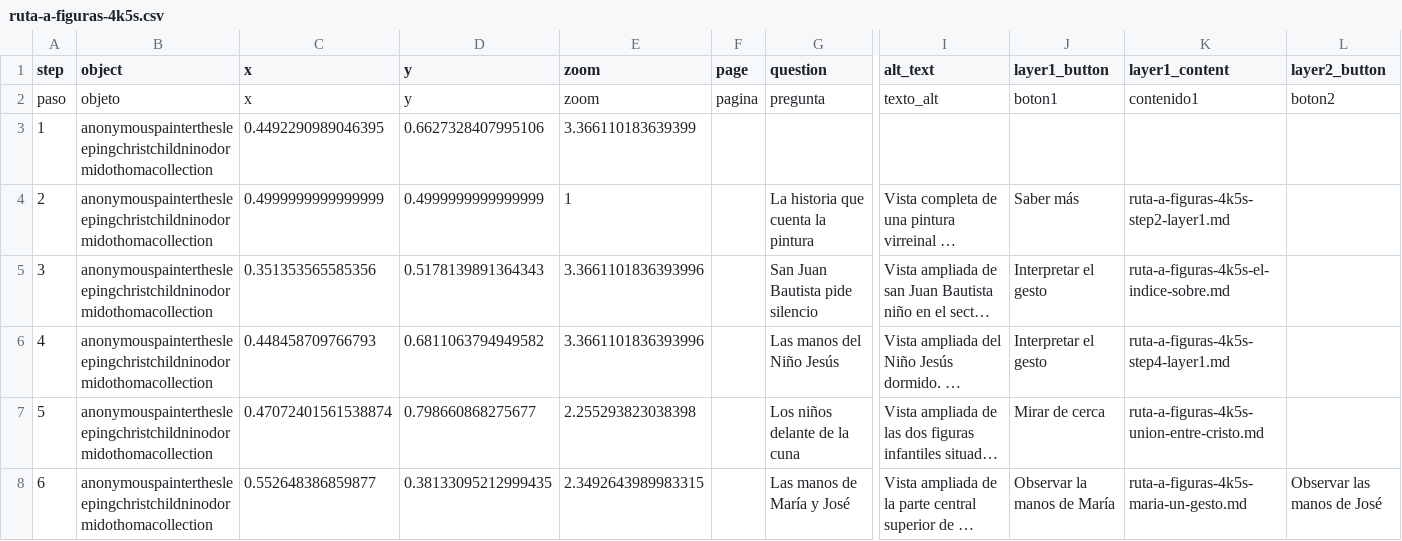
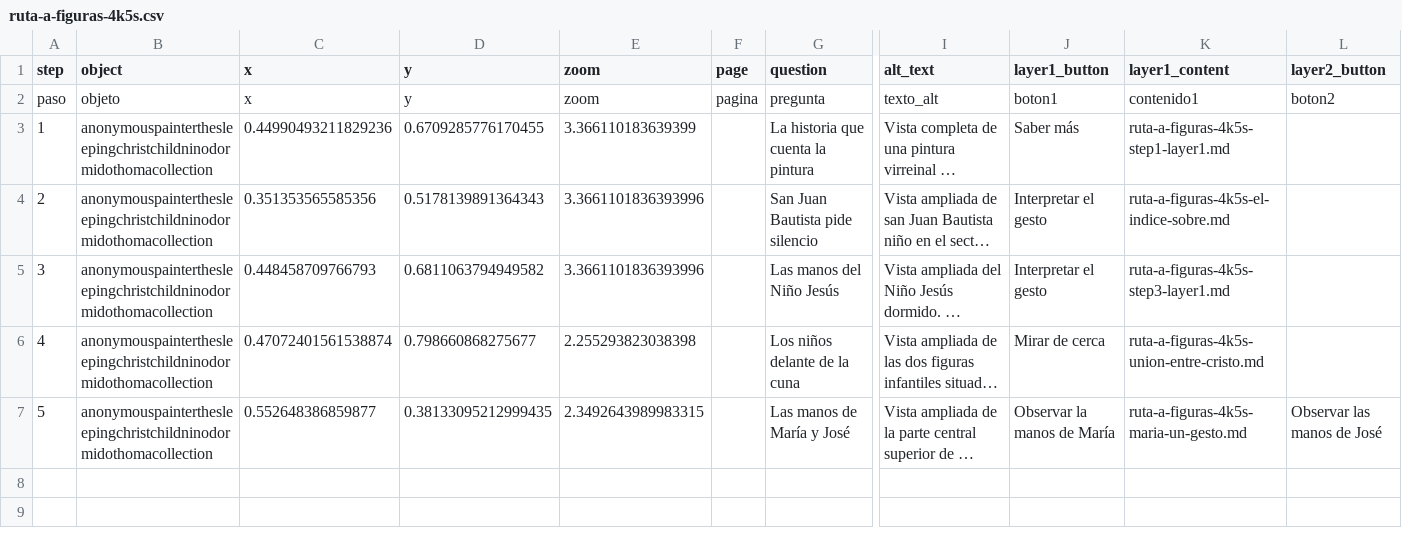
Before and after one commit to marbrerose-web/pintura-virreinal, a CSV file: telar-content/spreadsheets/ruta-a-figuras-4k5s.csv, drawn as a sheet; only a part is shown, gaps mark what is left out; long unchanged cells end in …; removed rows and columns are numbered as before the commit, all else as after; rows hold the shown columns only; the diff names each change by its address in the sheet, - before the commit and + after, or states it on an @@ line.

```diff
--- a/telar-content/spreadsheets/ruta-a-figuras-4k5s.csv
+++ b/telar-content/spreadsheets/ruta-a-figuras-4k5s.csv
-row 3: 1 | anonymouspainterthesleepingchristchildninodormidothomacollection | 0.4492290989046395 | 0.6627328407995106 | 3.366110183639399
@@ column A (step) renumbered from row 3 down @@
-C3 (x): 0.4999999999999999
+C3 (x): 0.44990493211829236
-D3 (y): 0.4999999999999999
+D3 (y): 0.6709285776170455
-E3 (zoom): 1
+E3 (zoom): 3.366110183639399
-K3 (layer1_content): ruta-a-figuras-4k5s-step2-layer1.md
+K3 (layer1_content): ruta-a-figuras-4k5s-step1-layer1.md
-K5 (layer1_content): ruta-a-figuras-4k5s-step4-layer1.md
+K5 (layer1_content): ruta-a-figuras-4k5s-step3-layer1.md
```
Also changed, not shown: telar-content/spreadsheets/ruta-b-modelos-hqvy.csv, telar-content/spreadsheets/ruta-c-inscripciones-bt9f.csv, 1 other file.
